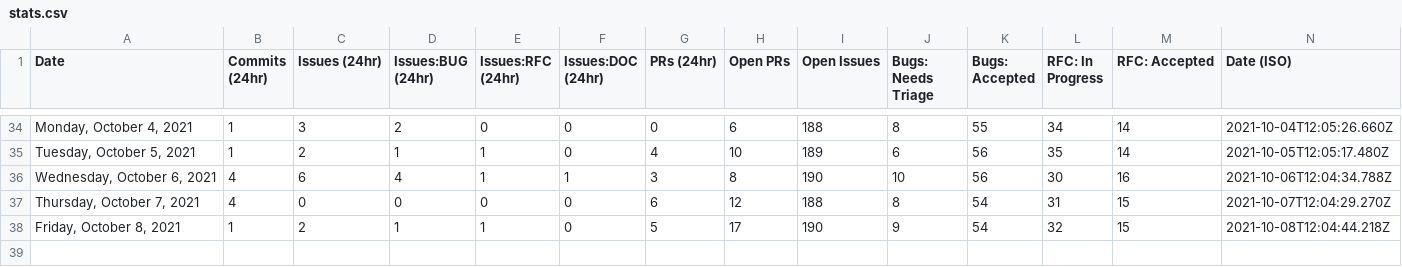
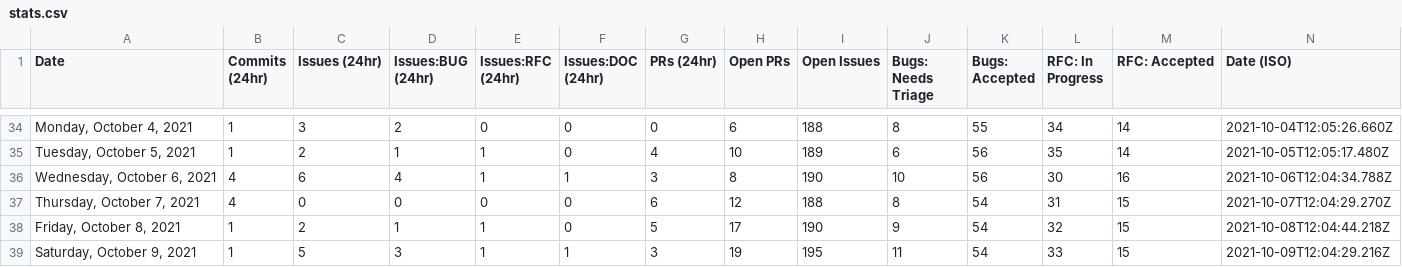
Before and after one commit to palmiak/astro, a CSV file: scripts/stats/stats.csv, drawn as a sheet; only a part is shown, gaps mark what is left out.

```diff
--- a/scripts/stats/stats.csv
+++ b/scripts/stats/stats.csv
@@ -38 +38,2 @@ Date,Commits (24hr),Issues (24hr),Issues:BUG (24hr),Issues:RFC (24hr),Issues:DOC
 "Friday, October 8, 2021",1,2,1,1,0,5,17,190,9,54,32,15,"2021-10-08T12:04:44.218Z"
+"Saturday, October 9, 2021",1,5,3,1,1,3,19,195,11,54,33,15,"2021-10-09T12:04:29.216Z"
```
